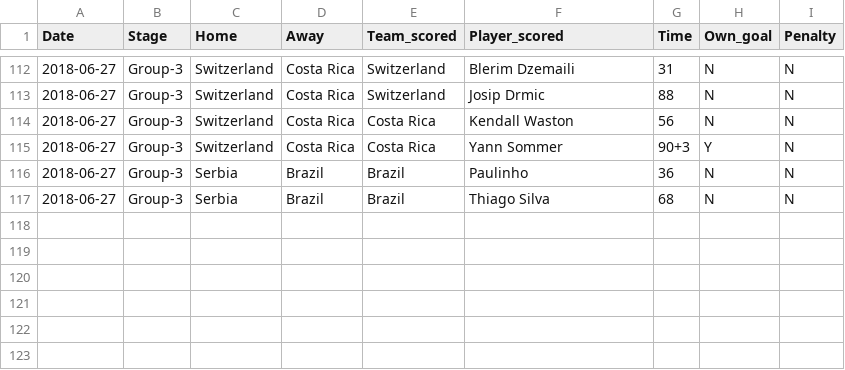
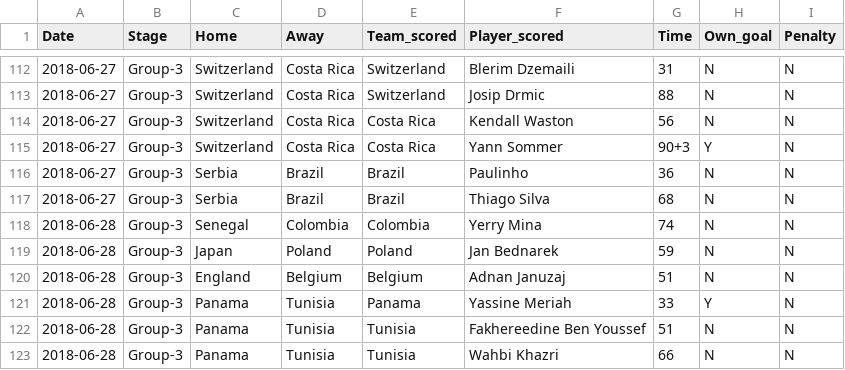
Before and after one commit to kjytay/FIFA-world-cup-2018, a CSV file: World_cup_2018_goals.csv, drawn as a sheet; only a part is shown, gaps mark what is left out.

Commit message:
Added data for 2018-06-28.

```diff
--- a/World_cup_2018_goals.csv
+++ b/World_cup_2018_goals.csv
@@ -117 +117,7 @@ Date,Stage,Home,Away,Team_scored,Player_scored,Time,Own_goal,Penalty
 2018-06-27,Group-3,Serbia,Brazil,Brazil,Thiago Silva,68,N,N
+2018-06-28,Group-3,Senegal,Colombia,Colombia,Yerry Mina,74,N,N
+2018-06-28,Group-3,Japan,Poland,Poland,Jan Bednarek,59,N,N
+2018-06-28,Group-3,England,Belgium,Belgium,Adnan Januzaj,51,N,N
+2018-06-28,Group-3,Panama,Tunisia,Panama,Yassine Meriah,33,Y,N
+2018-06-28,Group-3,Panama,Tunisia,Tunisia,Fakhereedine Ben Youssef,51,N,N
+2018-06-28,Group-3,Panama,Tunisia,Tunisia,Wahbi Khazri,66,N,N
```
Also changed, not shown: World_cup_2018_matches.csv.
